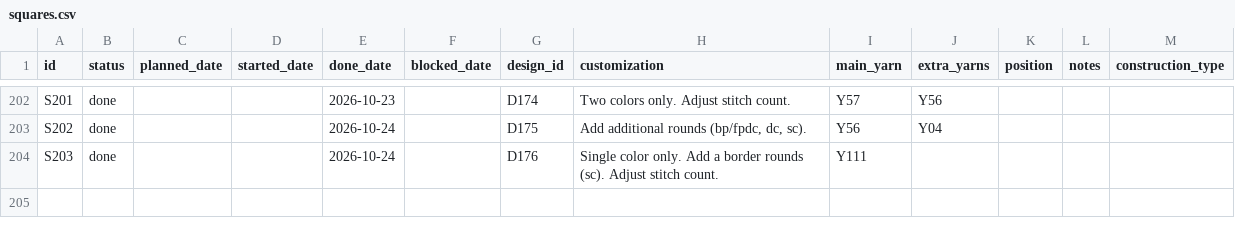
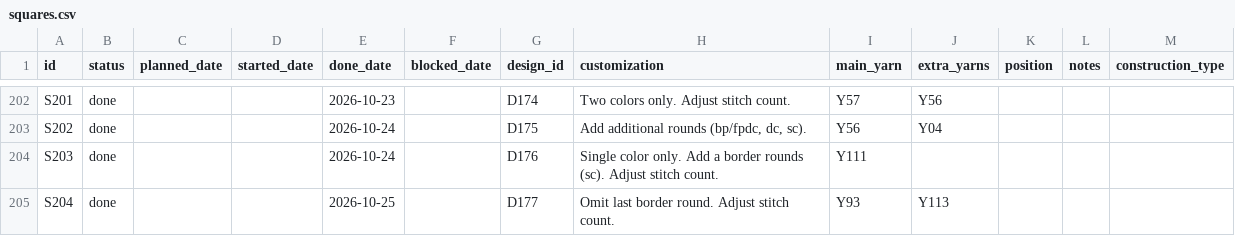
Before and after one commit to anhtr/grannydb, a CSV file: data/squares.csv, drawn as a sheet; only a part is shown, gaps mark what is left out.

Commit message:
Update 1 square
- save squares/S204 — Status: done, Done: 2026-10-25, Design: D177, Customization: Omit last border round. Adjust stitch count., Main colour: Y93, Extra colours: Y113

```diff
--- a/data/squares.csv
+++ b/data/squares.csv
@@ -206 +206,2 @@ S202,done,,,2026-10-24,,D175,"Add additional rounds (bp/fpdc, dc, sc).",Y56,Y04,
 S203,done,,,2026-10-24,,D176,Single color only. Add a border rounds (sc). Adjust stitch count.,Y111,,,,
+S204,done,,,2026-10-25,,D177,Omit last border round. Adjust stitch count.,Y93,Y113,,,
```
